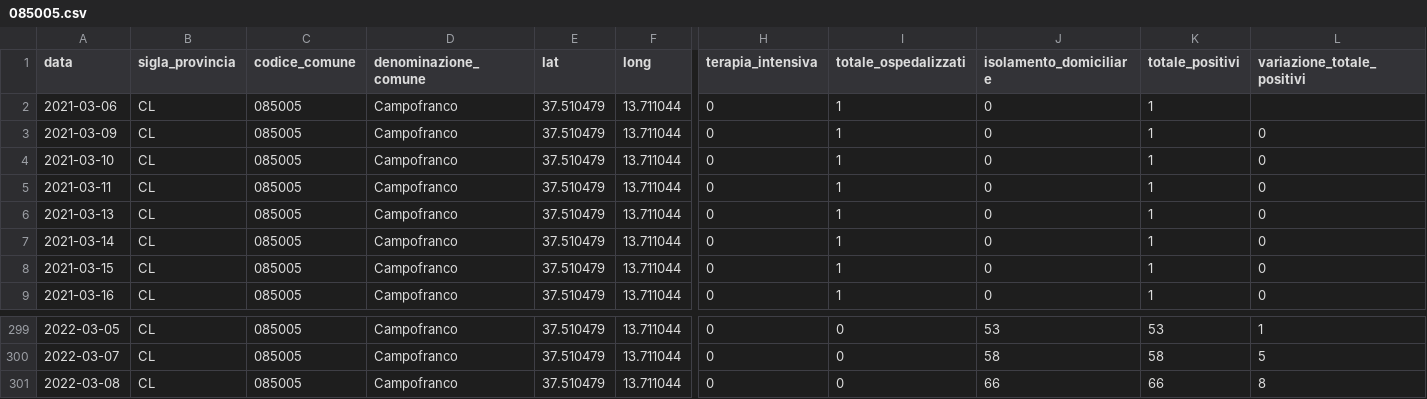
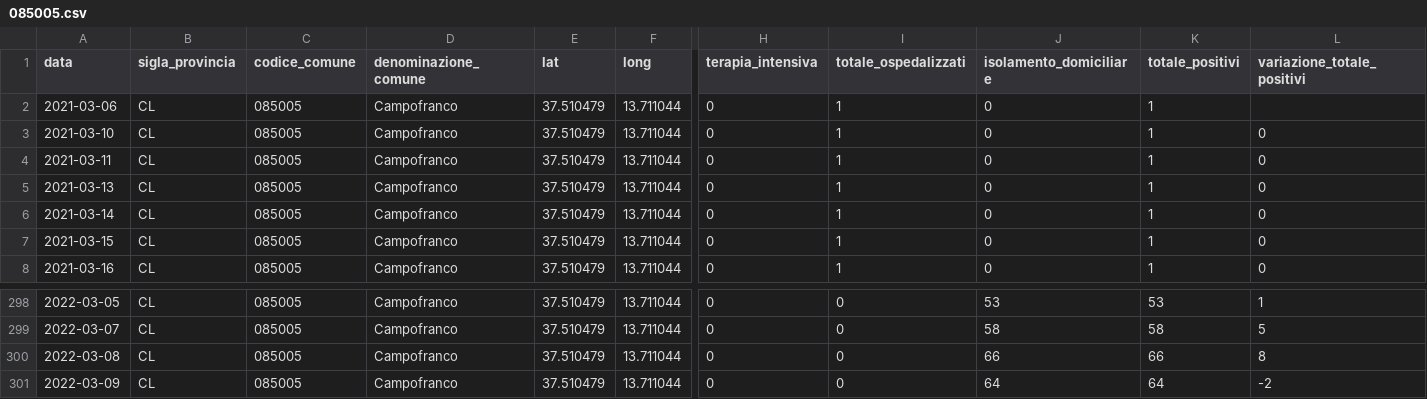
Before and after one commit to opendatasicilia/informa-covid19, a CSV file: dati/informacovid/085005/085005.csv, drawn as a sheet; only a part is shown, gaps mark what is left out; removed rows and columns are numbered as before the commit, all else as after; rows hold the shown columns only; the diff names each change by its address in the sheet, - before the commit and + after, or states it on an @@ line.

```diff
--- a/dati/informacovid/085005/085005.csv
+++ b/dati/informacovid/085005/085005.csv
-row 3: 2021-03-09 | CL | 085005 | Campofranco | 37.510479 | 13.711044 | 0 | 1 | 0 | 1 | 0
+row 301: 2022-03-09 | CL | 085005 | Campofranco | 37.510479 | 13.711044 | 0 | 0 | 64 | 64 | -2
```
Also changed, not shown: dati/informacovid/085003/085003.csv, dati/informacovid/085007/085007.csv, 19 other files.
